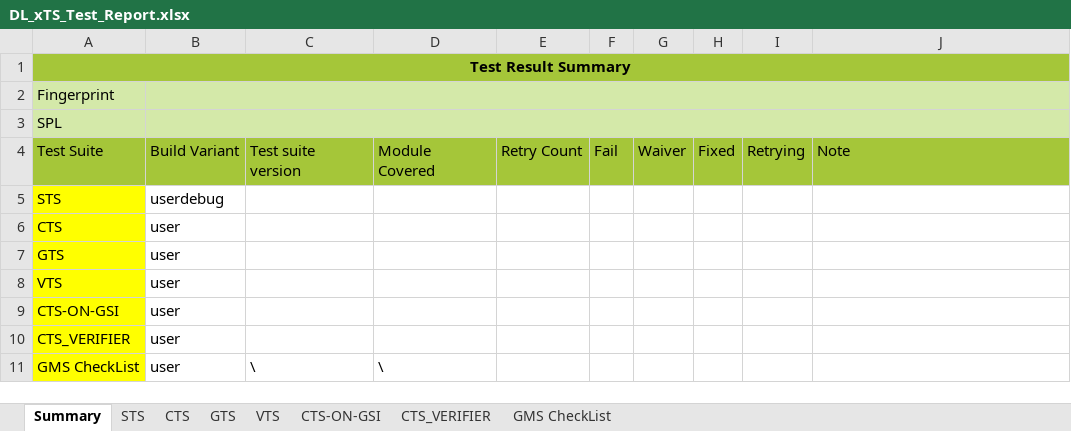
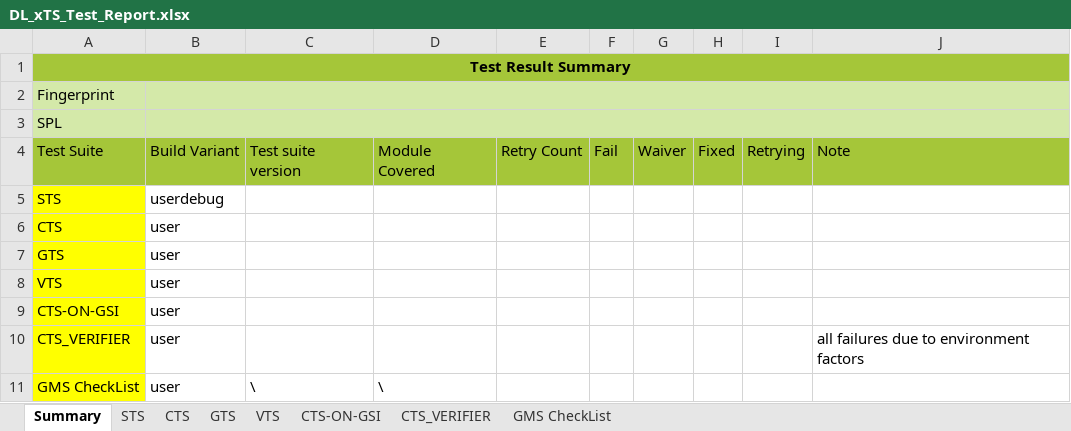
Before and after one commit to xdh2580/AutoWork, an Excel workbook: DL_xTS_Test_Report.xlsx, sheet Summary, drawn as a sheet; values as stored, in another font and other column widths than the file's, no borders; the diff names each change by its address in the sheet, - before the commit and + after, or states it on an @@ line.

```diff
--- a/DL_xTS_Test_Report.xlsx (sheet Summary)
+++ b/DL_xTS_Test_Report.xlsx (sheet Summary)
-J10: (empty)
+J10: all failures due to environment factors
```
Also changed, not shown: case.xlsx.
